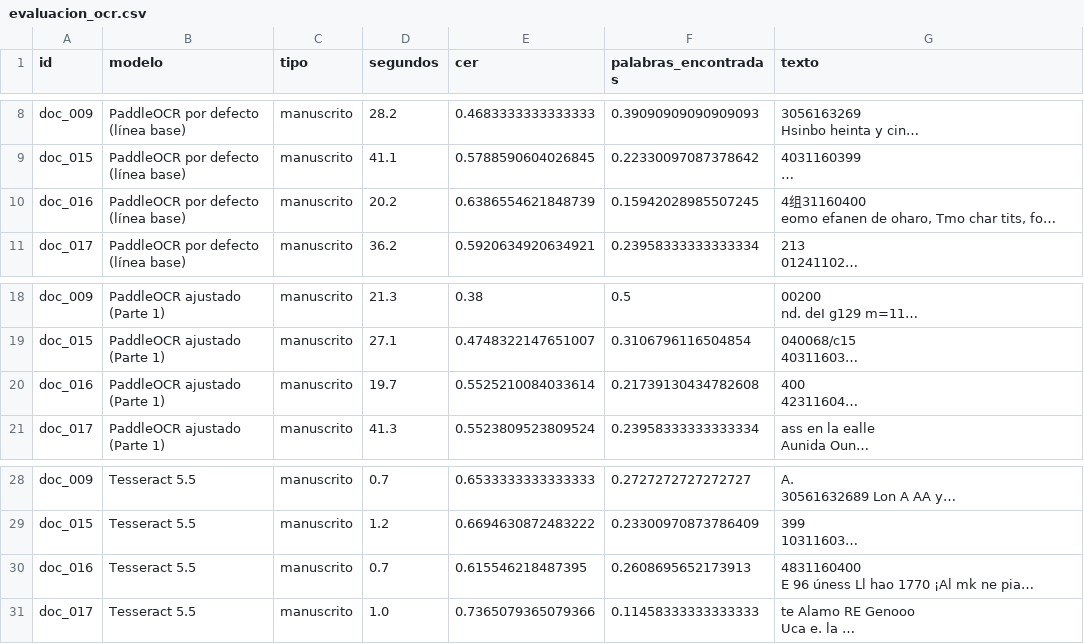
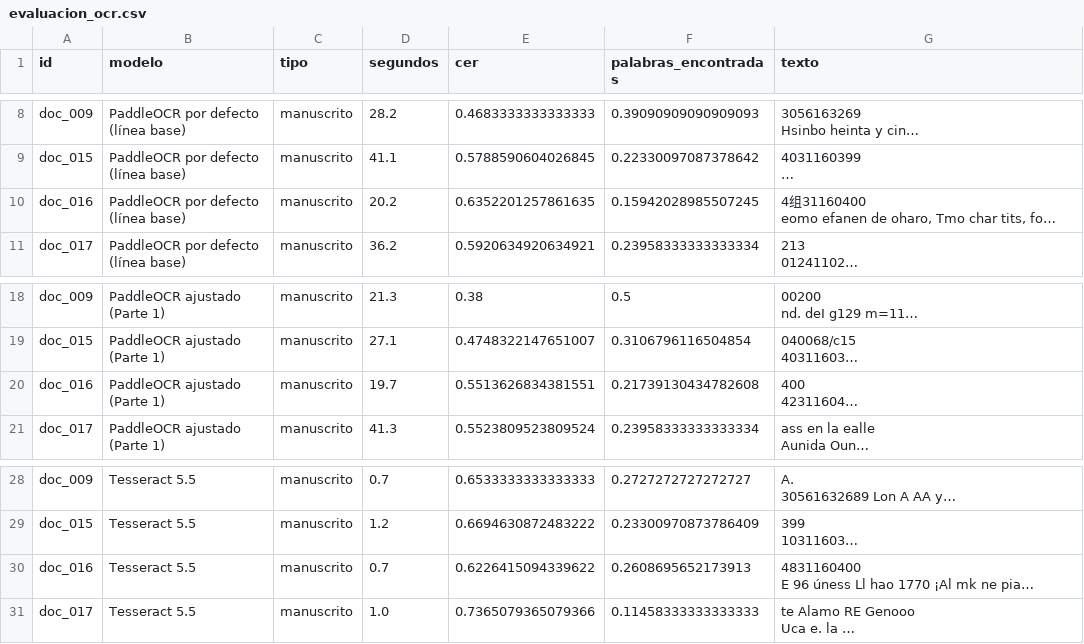
Before and after one commit to SusanMontalvo81/Diplomado-Su-2026, a CSV file: tarea_2/datos/evaluacion_ocr.csv, drawn as a sheet; only a part is shown, gaps mark what is left out; long unchanged cells end in …; the diff names each change by its address in the sheet, - before the commit and + after, or states it on an @@ line.

```diff
--- a/tarea_2/datos/evaluacion_ocr.csv
+++ b/tarea_2/datos/evaluacion_ocr.csv
-E10 (cer): 0.6386554621848739
+E10 (cer): 0.6352201257861635
-E20 (cer): 0.5525210084033614
+E20 (cer): 0.5513626834381551
-E30 (cer): 0.615546218487395
+E30 (cer): 0.6226415094339622
```
Also changed, not shown: tarea_2/datos/documentos.csv, 1 other file.
